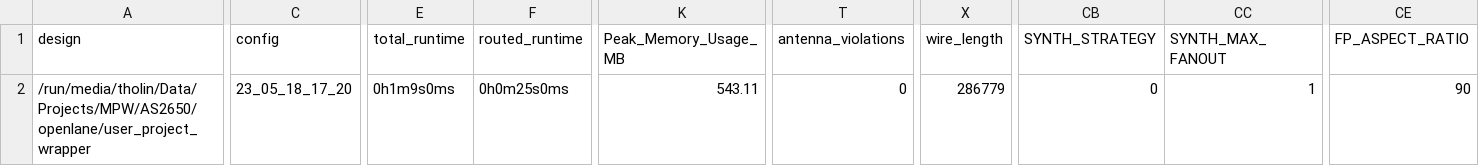
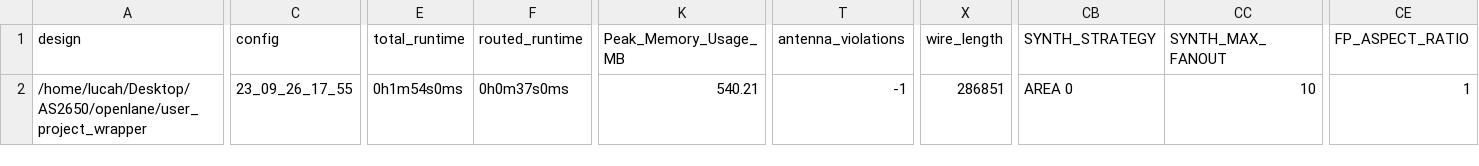
Before and after one commit to AvalonSemiconductors/AS2650, a CSV file: signoff/user_project_wrapper/metrics.csv, drawn as a sheet; only a part is shown, gaps mark what is left out; the diff covers the shown part only; the diff names each change by its address in the sheet, - before the commit and + after, or states it on an @@ line.

```diff
--- a/signoff/user_project_wrapper/metrics.csv
+++ b/signoff/user_project_wrapper/metrics.csv
-A2 (design): /run/media/tholin/Data/Projects/MPW/AS2650/openlane/user_project_wrapper
+A2 (design): /home/lucah/Desktop/AS2650/openlane/user_project_wrapper
-C2 (config): 23_05_18_17_20
+C2 (config): 23_09_26_17_55
-E2 (total_runtime): 0h1m9s0ms
+E2 (total_runtime): 0h1m54s0ms
-F2 (routed_runtime): 0h0m25s0ms
+F2 (routed_runtime): 0h0m37s0ms
-K2 (Peak_Memory_Usage_MB): 543.11
+K2 (Peak_Memory_Usage_MB): 540.21
-T2 (antenna_violations): 0
+T2 (antenna_violations): -1
-X2 (wire_length): 286779
+X2 (wire_length): 286851
-CB2 (SYNTH_STRATEGY): 0
+CB2 (SYNTH_STRATEGY): AREA 0
-CC2 (SYNTH_MAX_FANOUT): 1
+CC2 (SYNTH_MAX_FANOUT): 10
-CE2 (FP_ASPECT_RATIO): 90
+CE2 (FP_ASPECT_RATIO): 1
```
Also changed, not shown: 4 edited cells elsewhere in this file, signoff/wrapped_as2650/metrics.csv, 36 other files.
